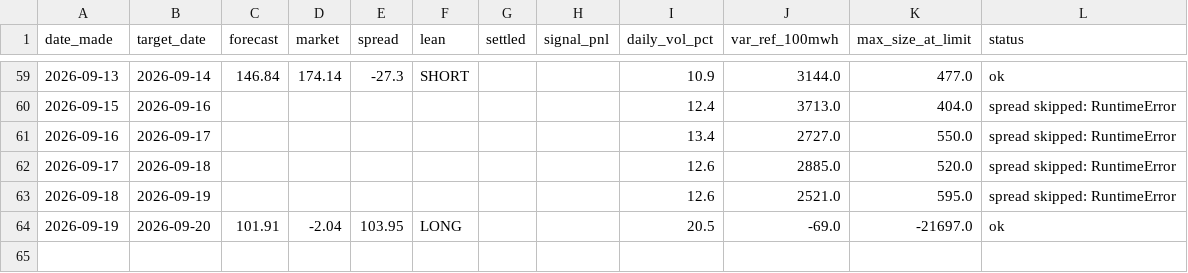
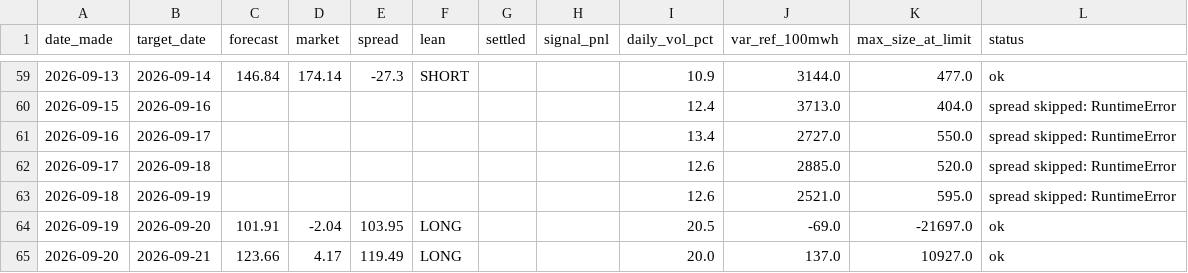
Before and after one commit to Evanssdas/gb-desk-report, a CSV file: desk_log.csv, drawn as a sheet; only a part is shown, gaps mark what is left out; the diff names each change by its address in the sheet, - before the commit and + after, or states it on an @@ line.

```diff
--- a/desk_log.csv
+++ b/desk_log.csv
+row 65: 2026-09-20 | 2026-09-21 | 123.66 | 4.17 | 119.49 | LONG |  |  | 20.0 | 137.0 | 10927.0 | ok
```
Also changed, not shown: 2 other files.
